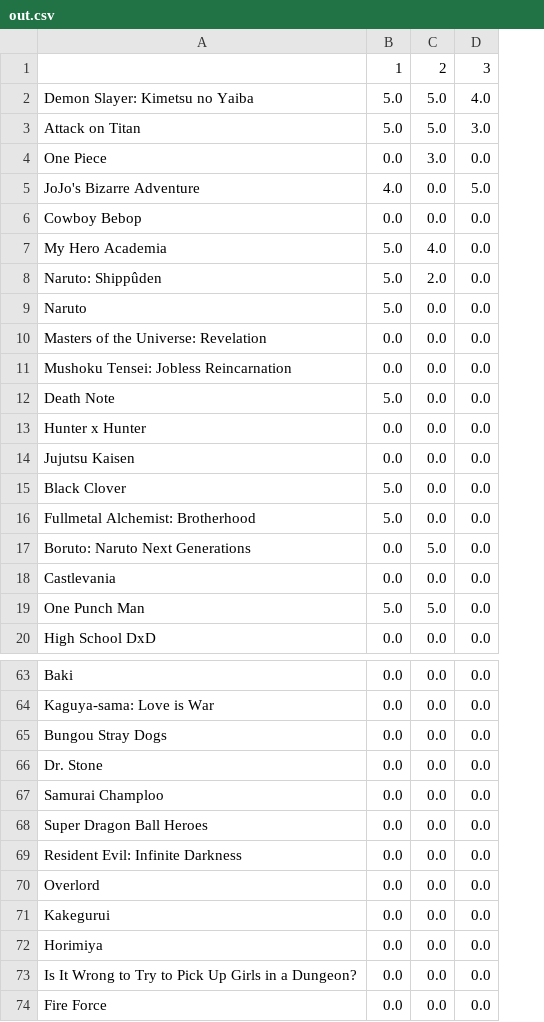
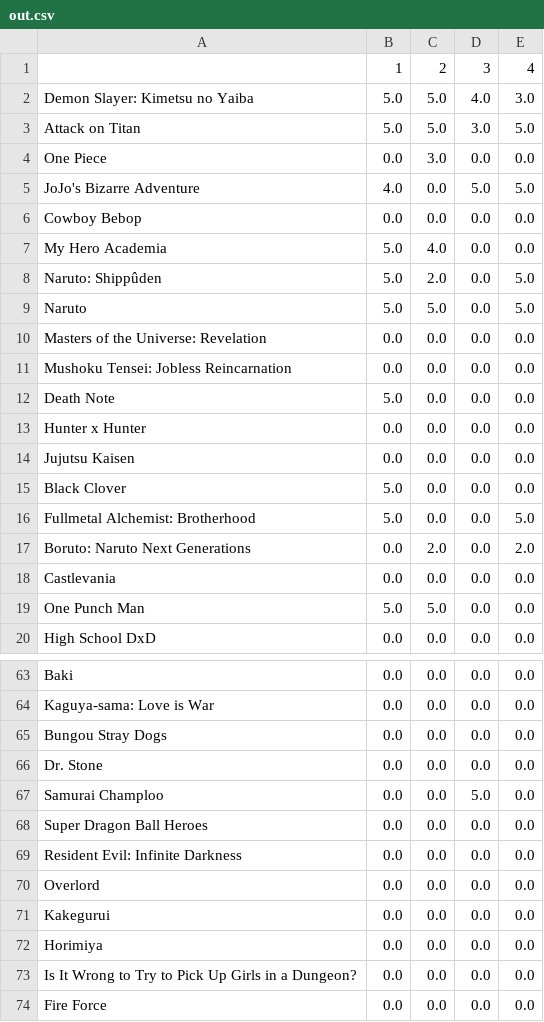
Before and after one commit to caped-doshi/your-anime-recs, a CSV file: out.csv, drawn as a sheet; only a part is shown, gaps mark what is left out; the diff names each change by its address in the sheet, - before the commit and + after, or states it on an @@ line.

```diff
--- a/out.csv
+++ b/out.csv
+column E, rows 1-20: 4 | 3.0 | 5.0 | 0.0 | 5.0 | 0.0 | 0.0 | 5.0 | 5.0 | 0.0 | 0.0 | 0.0 | 0.0 | 0.0 | 0.0 | 5.0 | 2.0 | 0.0 | 0.0 | 0.0; rows 63-74: all 0.0
-C9: 0.0
+C9: 5.0
-C17: 5.0
+C17: 2.0
-D67: 0.0
+D67: 5.0
```
Also changed, not shown: 5 other files.
